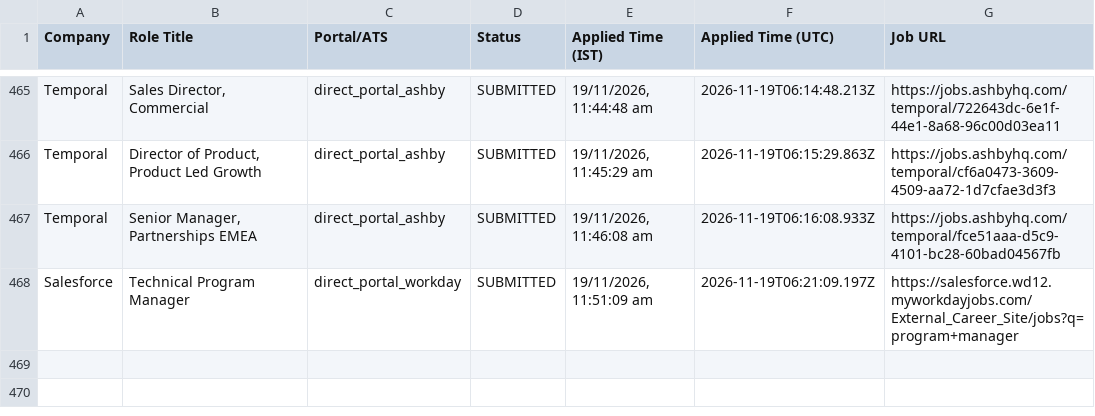
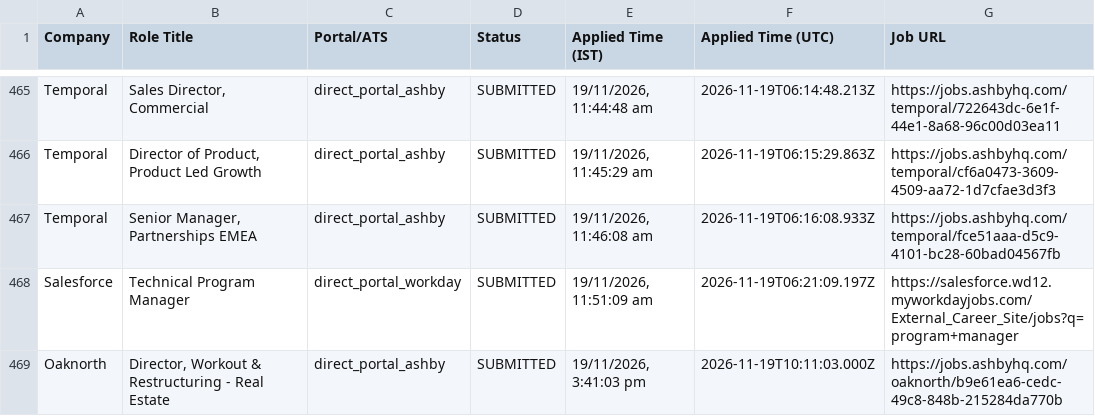
Before and after one commit to sandeepramaswamykashyap-coder/job-search-agent, a CSV file: verified_clean_applications.csv, drawn as a sheet; only a part is shown, gaps mark what is left out; the diff names each change by its address in the sheet, - before the commit and + after, or states it on an @@ line.

```diff
--- a/verified_clean_applications.csv
+++ b/verified_clean_applications.csv
+row 469: Oaknorth | Director, Workout & Restructuring - Real Estate | direct_portal_ashby | SUBMITTED | 19/11/2026, 3:41:03 pm | 2026-11-19T10:11:03.000Z | https://jobs.ashbyhq.com/oaknorth/b9e61ea6-cedc-49c8-848b-215284da770b
```
Also changed, not shown: consolidated_applications_master.csv, 2 other files.
